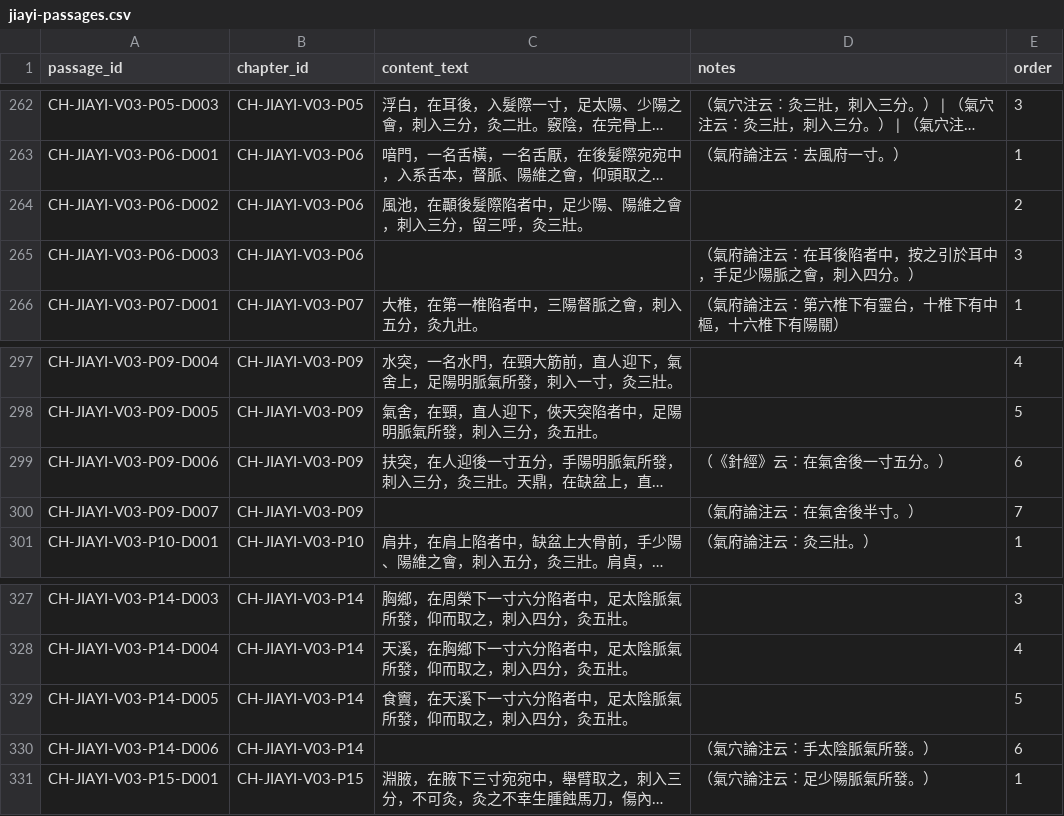
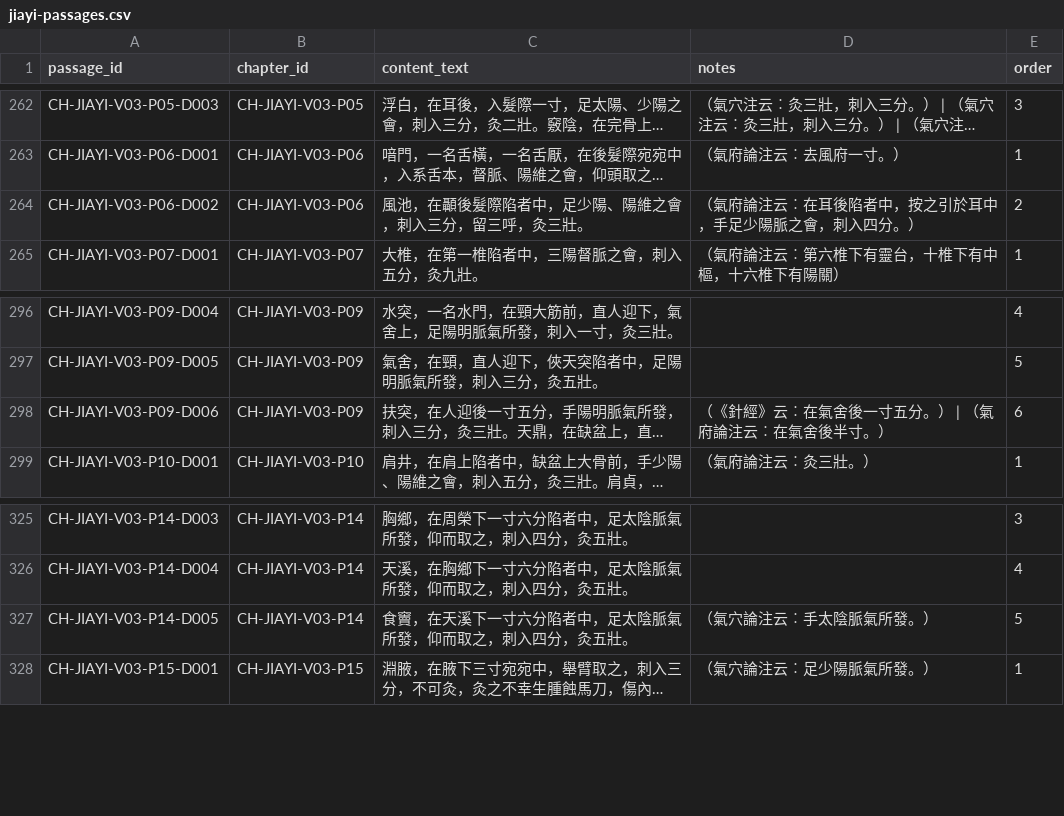
Before and after one commit to fazhuang/hfm, a CSV file: content-production/normalized/jiayi-passages.csv, drawn as a sheet; only a part is shown, gaps mark what is left out; long unchanged cells end in …; removed rows and columns are numbered as before the commit, all else as after; the diff names each change by its address in the sheet, - before the commit and + after, or states it on an @@ line.

Commit message:
feat(content): import 针灸甲乙经 篇章段落 into chapters + passages
Import script + parser note-merge fix. hfm_prod now has chapters 146
(12 卷 + 134 篇) + passages 965 (段), anchored to WORK-JIAYI, sourced from
the public-domain Wikisource 宋校本. Gaps (卷03 篇八/九/十, 卷02 篇五 title)
documented for later backfill.

```diff
--- a/content-production/normalized/jiayi-passages.csv
+++ b/content-production/normalized/jiayi-passages.csv
-D264 (notes): (empty)
+D264 (notes): （氣府論注云︰在耳後陷者中，按之引於耳中，手足少陽脈之會，刺入四分。）
-row 265: CH-JIAYI-V03-P06-D003 | CH-JIAYI-V03-P06 |  | （氣府論注云︰在耳後陷者中，按之引於耳中，手足少陽脈之會，刺入四分。） | 3
-D298 (notes): （《針經》云︰在氣舍後一寸五分。）
+D298 (notes): （《針經》云︰在氣舍後一寸五分。） | （氣府論注云︰在氣舍後半寸。）
-row 300: CH-JIAYI-V03-P09-D007 | CH-JIAYI-V03-P09 |  | （氣府論注云︰在氣舍後半寸。） | 7
-D327 (notes): (empty)
+D327 (notes): （氣穴論注云︰手太陰脈氣所發。）
-row 330: CH-JIAYI-V03-P14-D006 | CH-JIAYI-V03-P14 |  | （氣穴論注云︰手太陰脈氣所發。） | 6
```
Also changed, not shown: 3 other files.
